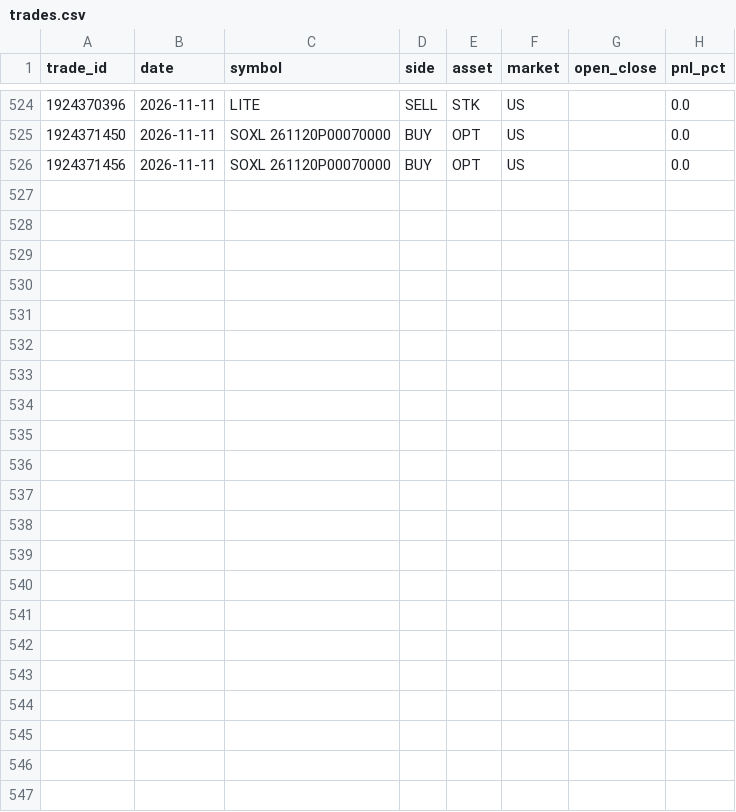
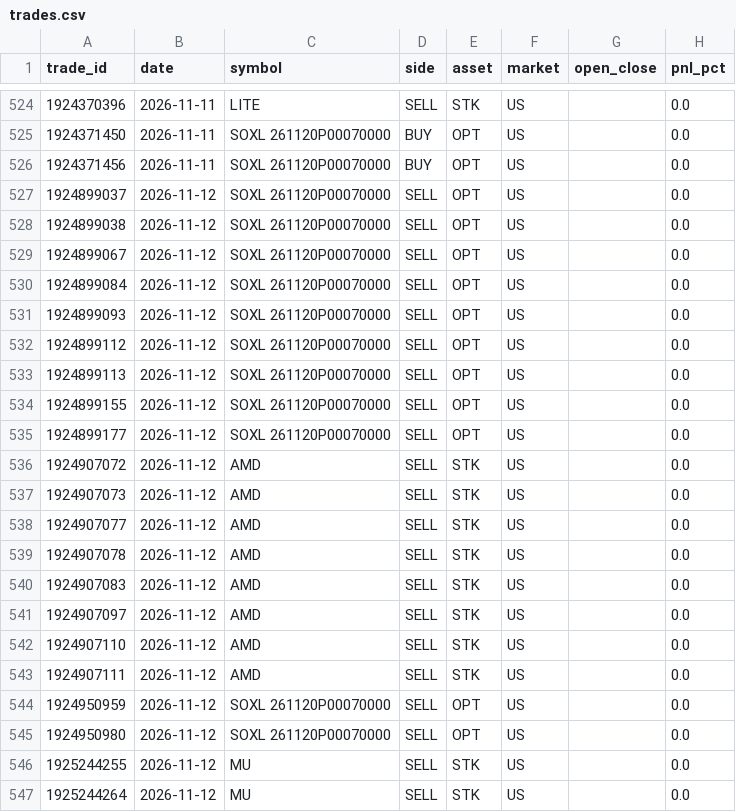
Before and after one commit to renogr/Portfolio, a CSV file: data/trades.csv, drawn as a sheet; only a part is shown, gaps mark what is left out.

Commit message:
Data update 2026-11-13

```diff
--- a/data/trades.csv
+++ b/data/trades.csv
@@ -526 +526,22 @@ trade_id,date,symbol,side,asset,market,open_close,pnl_pct
 1924371456,2026-11-11,SOXL  261120P00070000,BUY,OPT,US,,0.0
+1924899037,2026-11-12,SOXL  261120P00070000,SELL,OPT,US,,0.0
+1924899038,2026-11-12,SOXL  261120P00070000,SELL,OPT,US,,0.0
+1924899067,2026-11-12,SOXL  261120P00070000,SELL,OPT,US,,0.0
+1924899084,2026-11-12,SOXL  261120P00070000,SELL,OPT,US,,0.0
+1924899093,2026-11-12,SOXL  261120P00070000,SELL,OPT,US,,0.0
+1924899112,2026-11-12,SOXL  261120P00070000,SELL,OPT,US,,0.0
+1924899113,2026-11-12,SOXL  261120P00070000,SELL,OPT,US,,0.0
+1924899155,2026-11-12,SOXL  261120P00070000,SELL,OPT,US,,0.0
+1924899177,2026-11-12,SOXL  261120P00070000,SELL,OPT,US,,0.0
+1924907072,2026-11-12,AMD,SELL,STK,US,,0.0
+1924907073,2026-11-12,AMD,SELL,STK,US,,0.0
+1924907077,2026-11-12,AMD,SELL,STK,US,,0.0
+1924907078,2026-11-12,AMD,SELL,STK,US,,0.0
+1924907083,2026-11-12,AMD,SELL,STK,US,,0.0
+1924907097,2026-11-12,AMD,SELL,STK,US,,0.0
+1924907110,2026-11-12,AMD,SELL,STK,US,,0.0
+1924907111,2026-11-12,AMD,SELL,STK,US,,0.0
+1924950959,2026-11-12,SOXL  261120P00070000,SELL,OPT,US,,0.0
+1924950980,2026-11-12,SOXL  261120P00070000,SELL,OPT,US,,0.0
+1925244255,2026-11-12,MU,SELL,STK,US,,0.0
+1925244264,2026-11-12,MU,SELL,STK,US,,0.0
```
Also changed, not shown: data/benchmark.csv, data/returns.csv, 2 other files.
